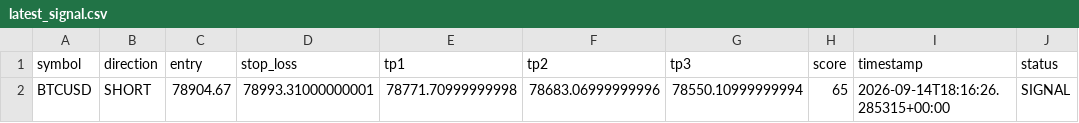
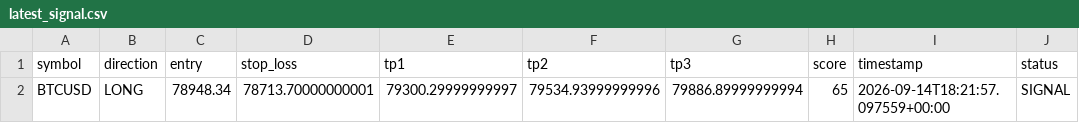
Before and after one commit to cookiejarkuku-glitch/Glitch, a CSV file: signal_feed/latest_signal.csv, drawn as a sheet.

Commit message:
Update latest TradingAI signal

```diff
--- a/signal_feed/latest_signal.csv
+++ b/signal_feed/latest_signal.csv
@@ -1,2 +1,2 @@
 symbol,direction,entry,stop_loss,tp1,tp2,tp3,score,timestamp,status
-BTCUSD,SHORT,78904.67,78993.31000000001,78771.70999999998,78683.06999999996,78550.10999999994,65,2026-09-14T18:16:26.285315+00:00,SIGNAL
+BTCUSD,LONG,78948.34,78713.70000000001,79300.29999999997,79534.93999999996,79886.89999999994,65,2026-09-14T18:21:57.097559+00:00,SIGNAL
```
